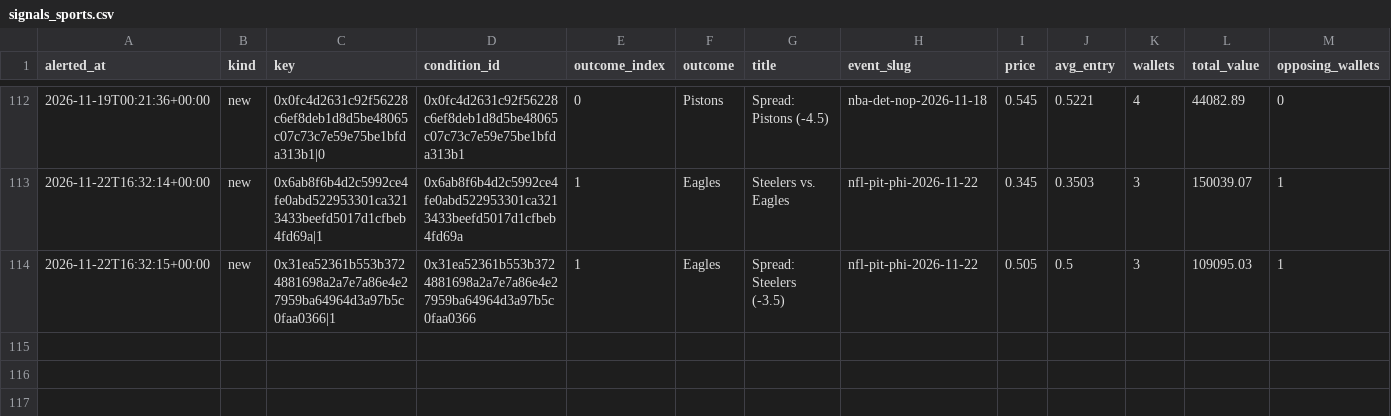
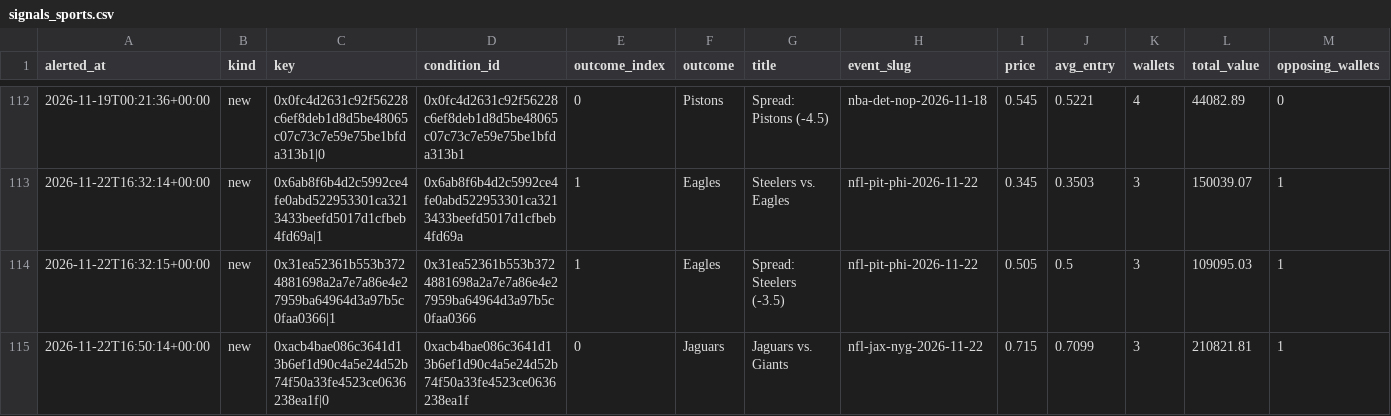
Before and after one commit to hunterscottsmith2-ctrl/polytail, a CSV file: signals_sports.csv, drawn as a sheet; only a part is shown, gaps mark what is left out; rows hold the shown columns only; the diff names each change by its address in the sheet, - before the commit and + after, or states it on an @@ line.

```diff
--- a/signals_sports.csv
+++ b/signals_sports.csv
+row 115: 2026-11-22T16:50:14+00:00 | new | 0xacb4bae086c3641d13b6ef1d90c4a5e24d52b74f50a33fe4523ce0636238ea1f|0 | 0xacb4bae086c3641d13b6ef1d90c4a5e24d52b74f50a33fe4523ce0636238ea1f | 0 | Jaguars | Jaguars vs. Giants | nfl-jax-nyg-2026-11-22 | 0.715 | 0.7099 | 3 | 210821.81 | 1
```
Also changed, not shown: fills_sports.csv, 6 other files.
